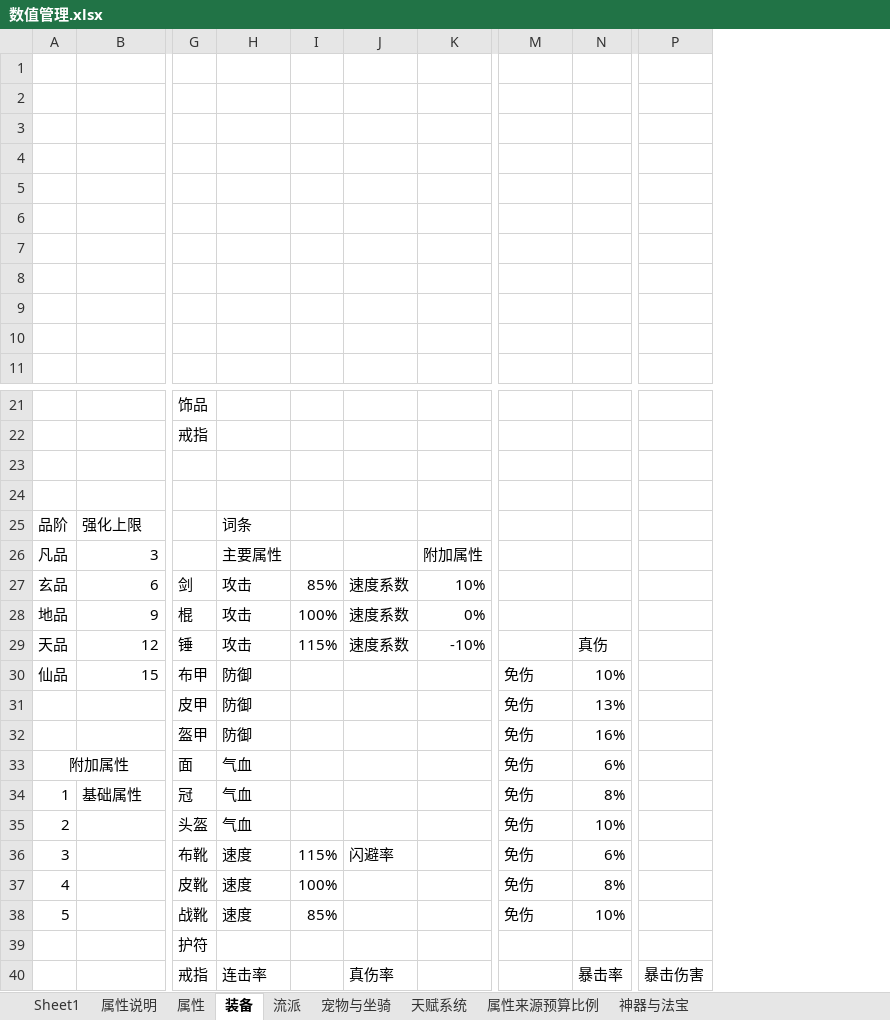
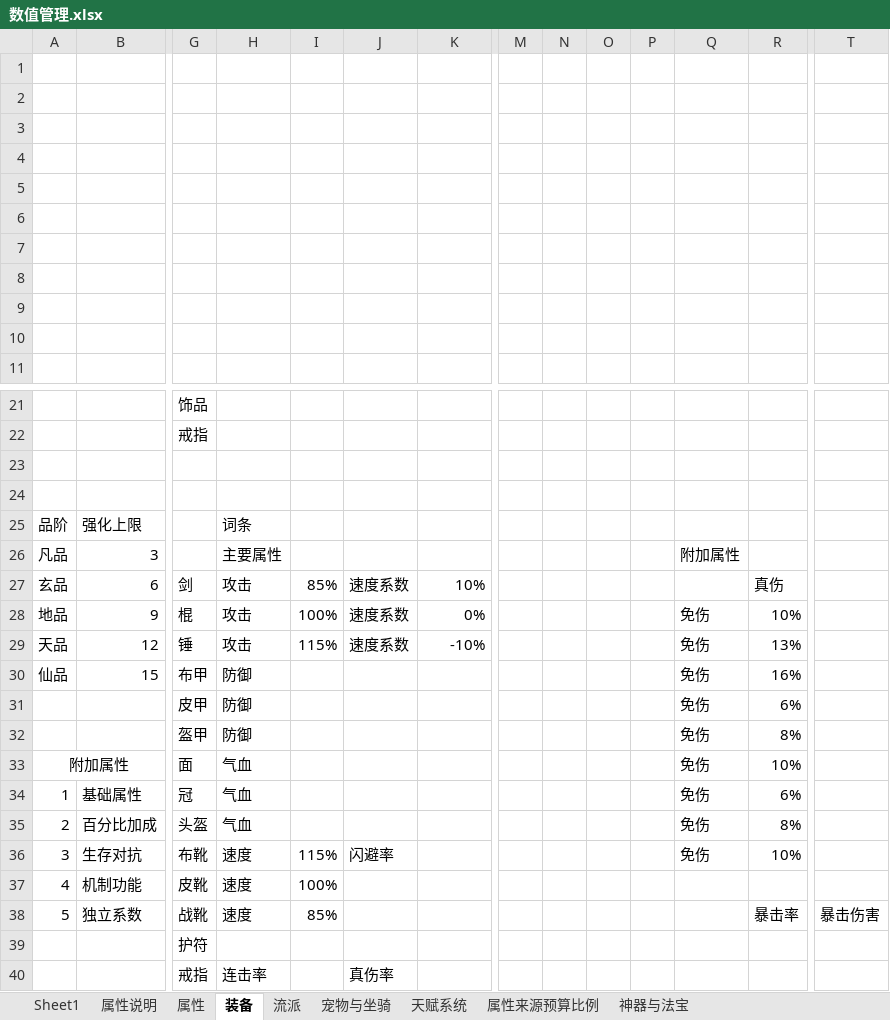
Before and after one commit to 1132987667/CombatDebugStudio, an Excel workbook: documents/新需求/数值管理.xlsx, sheet 装备, drawn as a sheet; only a part is shown, gaps mark what is left out; values as stored, in another font and other column widths than the file's, no borders; removed rows and columns are numbered as before the commit, all else as after; rows hold the shown columns only; the diff names each change by its address in the sheet, - before the commit and + after, or states it on an @@ line.

```diff
--- a/documents/新需求/数值管理.xlsx (sheet 装备)
+++ b/documents/新需求/数值管理.xlsx (sheet 装备)
+column M, empty
+column N, empty
+column O, empty
+column P, empty
-K26: 附加属性
+K26: (empty)
-Q26: (empty)
+Q26: 附加属性
-R27: (empty)
+R27: 真伤
-Q28:Q29: (empty)
+Q28:Q29: 免伤
-R28: (empty)
+R28: 10%
-R29: 真伤
+R29: 13%
-R30: 10%
+R30: 16%
-R31: 13%
+R31: 6%
-R32: 16%
+R32: 8%
-R33: 6%
+R33: 10%
-R34: 8%
+R34: 6%
-B35: (empty)
+B35: 百分比加成
-R35: 10%
+R35: 8%
-B36: (empty)
+B36: 生存对抗
-R36: 6%
+R36: 10%
-B37: (empty)
+B37: 机制功能
-Q37: 免伤
+Q37: (empty)
-R37: 8%
+R37: (empty)
-row 38: 5 |  | 战靴 | 速度 | 85% |  |  | 免伤 | 10%
+row 38: 5 | 独立系数 | 战靴 | 速度 | 85% |  |  |  |  |  |  |  | 暴击率 | 暴击伤害
-row 40:  |  | 戒指 | 连击率 |  | 真伤率 |  |  | 暴击率 | 暴击伤害
+row 40:  |  | 戒指 | 连击率 |  | 真伤率
```
Also changed, not shown: sheet 流派, sheet 属性说明, 16 other files.
